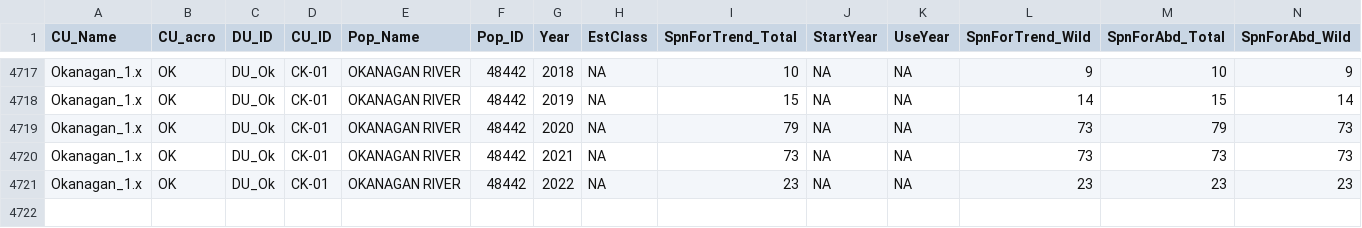
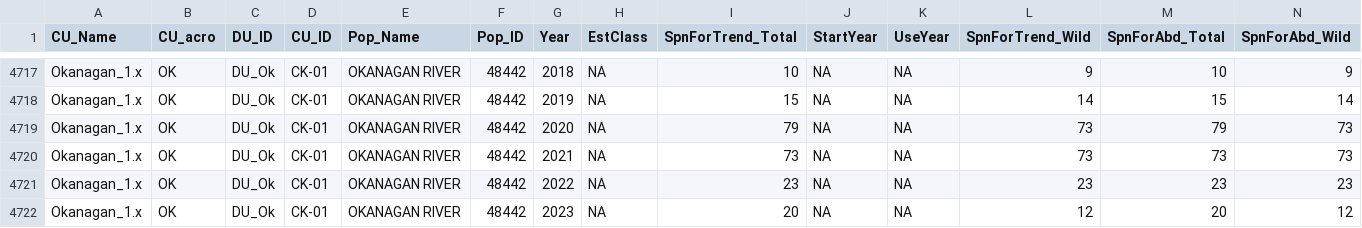
Before and after one commit to SOLV-Code/Scanner-Data-Processing, a CSV file: DATA_PROCESSING/Cleaned_FlatFile_ByPop_SBC_Ck.csv, drawn as a sheet; only a part is shown, gaps mark what is left out; rows hold the shown columns only; the diff names each change by its address in the sheet, - before the commit and + after, or states it on an @@ line.

```diff
--- a/DATA_PROCESSING/Cleaned_FlatFile_ByPop_SBC_Ck.csv
+++ b/DATA_PROCESSING/Cleaned_FlatFile_ByPop_SBC_Ck.csv
+row 4722: Okanagan_1.x | OK | DU_Ok | CK-01 | OKANAGAN RIVER | 48442 | 2023 | NA | 20 | NA | NA | 12 | 20 | 12
```
Also changed, not shown: DATA_PROCESSING/Cleaned_FlatFile_ByCU_SBC_Ck.csv, DATA_PROCESSING/FILTERED_DATA/METRICS_FILE_BY_CU_SUB_Approved.csv, 14 other files.
